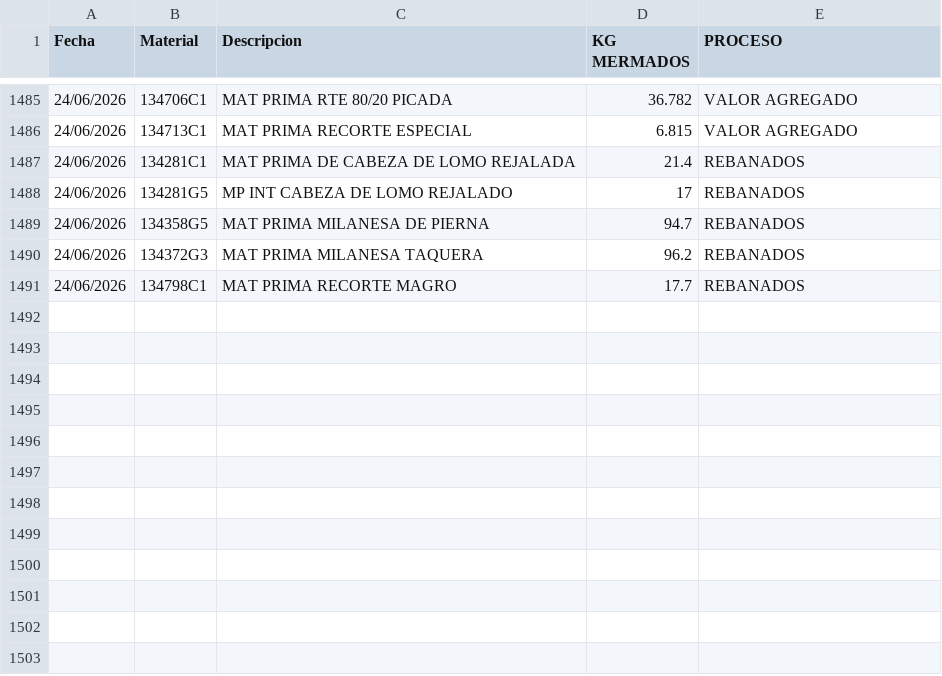
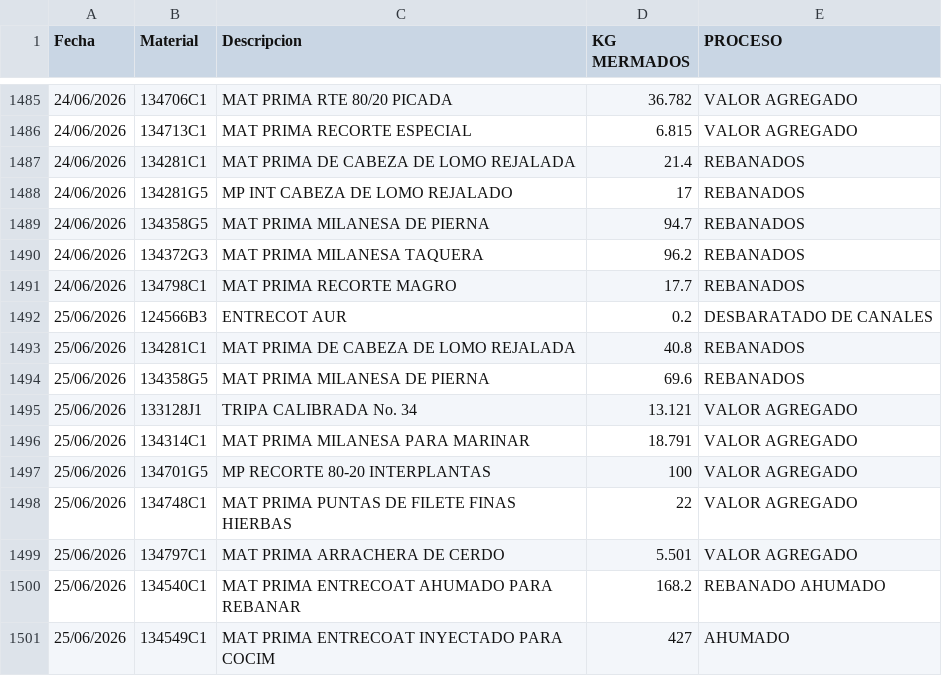
Before and after one commit to rosaliolh/basedatos, a CSV file: registrodemermaprocesosirapuato.csv, drawn as a sheet; only a part is shown, gaps mark what is left out.

Commit message:
Update registrodemermaprocesosirapuato.csv

```diff
--- a/registrodemermaprocesosirapuato.csv
+++ b/registrodemermaprocesosirapuato.csv
@@ -1491 +1491,11 @@ Fecha,Material,Descripcion,KG MERMADOS,PROCESO
 24/06/2026,134798C1,MAT PRIMA RECORTE MAGRO,17.7,REBANADOS
+25/06/2026,124566B3,ENTRECOT AUR,0.2,DESBARATADO DE CANALES
+25/06/2026,134281C1,MAT PRIMA DE CABEZA DE LOMO REJALADA,40.8,REBANADOS
+25/06/2026,134358G5,MAT PRIMA MILANESA DE PIERNA,69.6,REBANADOS
+25/06/2026,133128J1,TRIPA CALIBRADA No. 34,13.121,VALOR AGREGADO
+25/06/2026,134314C1,MAT PRIMA MILANESA PARA MARINAR,18.791,VALOR AGREGADO
+25/06/2026,134701G5,MP RECORTE 80-20 INTERPLANTAS,100,VALOR AGREGADO
+25/06/2026,134748C1,MAT PRIMA PUNTAS DE FILETE FINAS HIERBAS,22,VALOR AGREGADO
+25/06/2026,134797C1,MAT PRIMA ARRACHERA DE CERDO,5.501,VALOR AGREGADO
+25/06/2026,134540C1,MAT PRIMA ENTRECOAT AHUMADO PARA REBANAR,168.2,REBANADO AHUMADO
+25/06/2026,134549C1,MAT PRIMA ENTRECOAT INYECTADO PARA COCIM,427,AHUMADO
```
